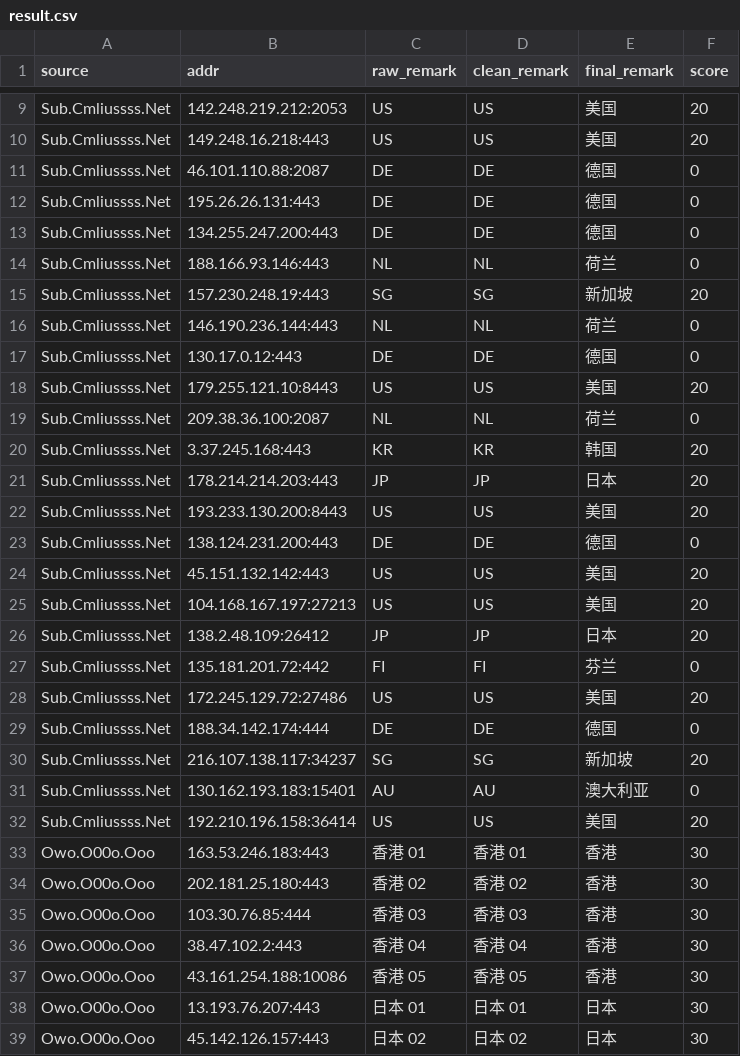
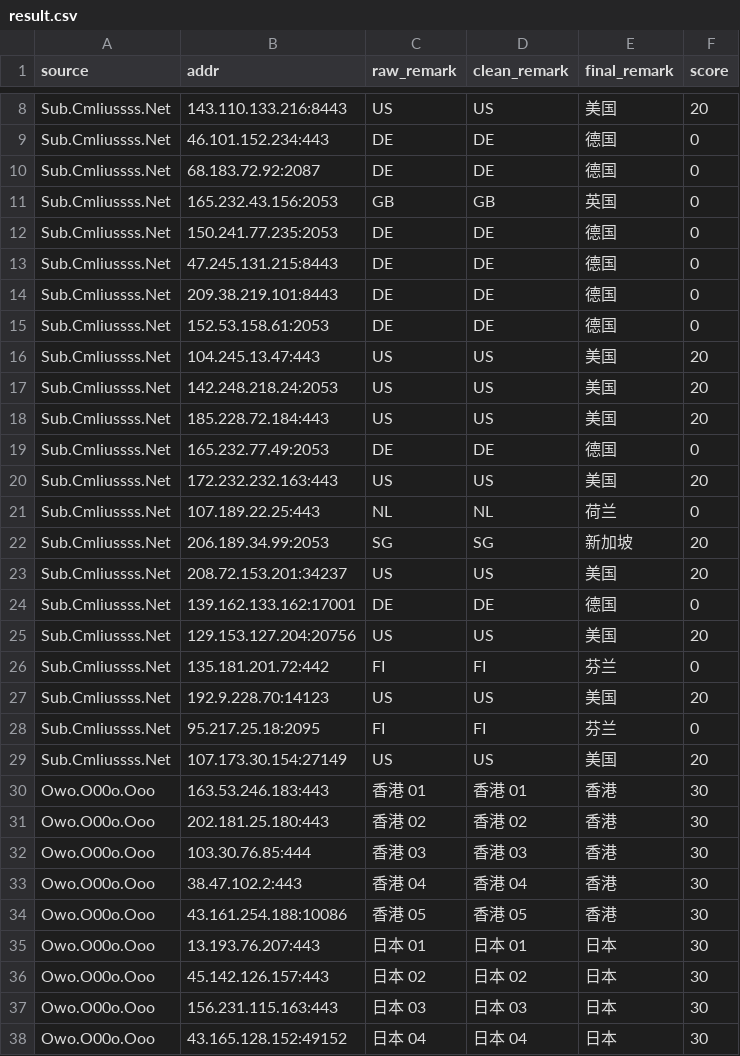
Before and after one commit to baiyuexin80-wq/actions-cfst, a CSV file: output/result.csv, drawn as a sheet; only a part is shown, gaps mark what is left out; the shorter side is filled out with more unchanged rows; removed rows and columns are numbered as before the commit, all else as after; the diff covers the shown part only; the diff names each change by its address in the sheet, - before the commit and + after, or states it on an @@ line.

```diff
--- a/output/result.csv
+++ b/output/result.csv
-row 9: Sub.Cmliussss.Net | 142.248.219.212:2053 | US | US | 美国 | 20
-B8 (addr): 149.248.16.218:443
+B8 (addr): 143.110.133.216:8443
+row 9: Sub.Cmliussss.Net | 46.101.152.234:443 | DE | DE | 德国 | 0
-B10 (addr): 46.101.110.88:2087
+B10 (addr): 68.183.72.92:2087
+row 11: Sub.Cmliussss.Net | 165.232.43.156:2053 | GB | GB | 英国 | 0
-B12 (addr): 195.26.26.131:443
+B12 (addr): 150.241.77.235:2053
-B13 (addr): 134.255.247.200:443
+B13 (addr): 47.245.131.215:8443
-row 14: Sub.Cmliussss.Net | 188.166.93.146:443 | NL | NL | 荷兰 | 0
-row 15: Sub.Cmliussss.Net | 157.230.248.19:443 | SG | SG | 新加坡 | 20
-row 16: Sub.Cmliussss.Net | 146.190.236.144:443 | NL | NL | 荷兰 | 0
-B14 (addr): 130.17.0.12:443
+B14 (addr): 209.38.219.101:8443
+row 15: Sub.Cmliussss.Net | 152.53.158.61:2053 | DE | DE | 德国 | 0
+row 16: Sub.Cmliussss.Net | 104.245.13.47:443 | US | US | 美国 | 20
+row 17: Sub.Cmliussss.Net | 142.248.218.24:2053 | US | US | 美国 | 20
-B18 (addr): 179.255.121.10:8443
+B18 (addr): 185.228.72.184:443
+row 19: Sub.Cmliussss.Net | 165.232.77.49:2053 | DE | DE | 德国 | 0
+row 20: Sub.Cmliussss.Net | 172.232.232.163:443 | US | US | 美国 | 20
-B21 (addr): 209.38.36.100:2087
+B21 (addr): 107.189.22.25:443
-row 20: Sub.Cmliussss.Net | 3.37.245.168:443 | KR | KR | 韩国 | 20
-row 21: Sub.Cmliussss.Net | 178.214.214.203:443 | JP | JP | 日本 | 20
+row 22: Sub.Cmliussss.Net | 206.189.34.99:2053 | SG | SG | 新加坡 | 20
-B23 (addr): 193.233.130.200:8443
+B23 (addr): 208.72.153.201:34237
-B24 (addr): 138.124.231.200:443
+B24 (addr): 139.162.133.162:17001
-row 24: Sub.Cmliussss.Net | 45.151.132.142:443 | US | US | 美国 | 20
-B25 (addr): 104.168.167.197:27213
+B25 (addr): 129.153.127.204:20756
-row 26: Sub.Cmliussss.Net | 138.2.48.109:26412 | JP | JP | 日本 | 20
-B27 (addr): 172.245.129.72:27486
+B27 (addr): 192.9.228.70:14123
-row 29: Sub.Cmliussss.Net | 188.34.142.174:444 | DE | DE | 德国 | 0
-row 30: Sub.Cmliussss.Net | 216.107.138.117:34237 | SG | SG | 新加坡 | 20
-row 31: Sub.Cmliussss.Net | 130.162.193.183:15401 | AU | AU | 澳大利亚 | 0
+row 28: Sub.Cmliussss.Net | 95.217.25.18:2095 | FI | FI | 芬兰 | 0
-B29 (addr): 192.210.196.158:36414
+B29 (addr): 107.173.30.154:27149
```
Also changed, not shown: 3 added rows, 4 removed rows and 3 edited cells elsewhere in this file, 1 other file.
